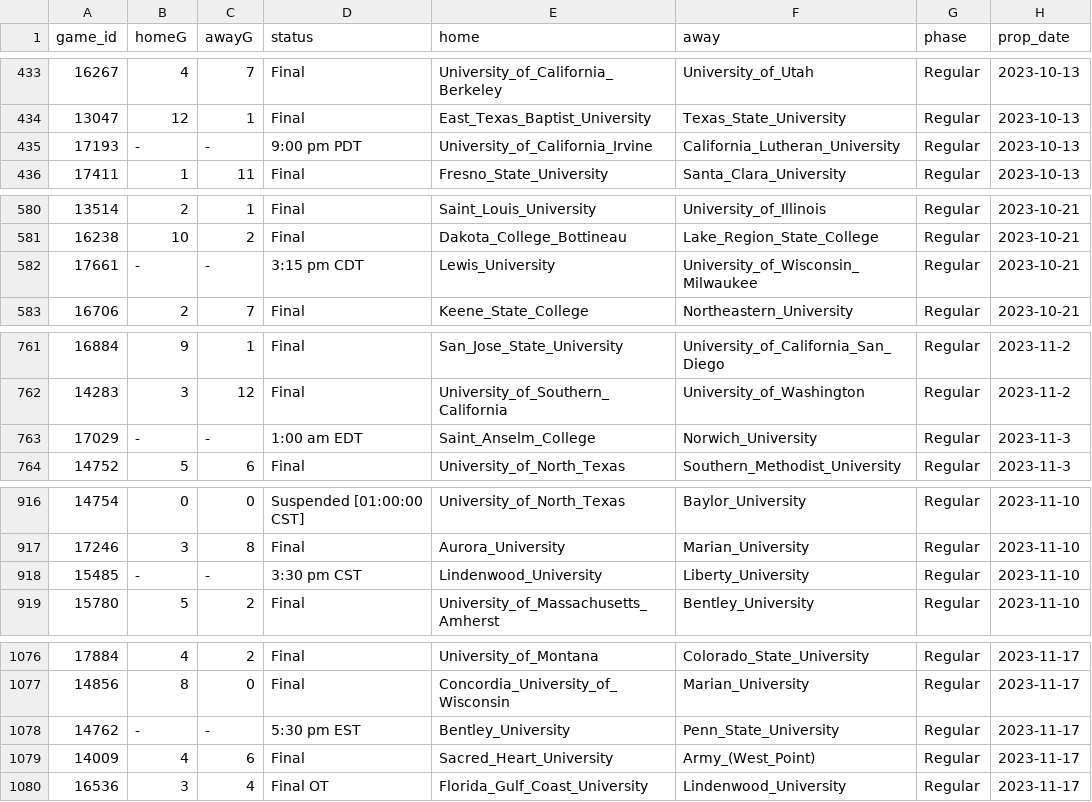
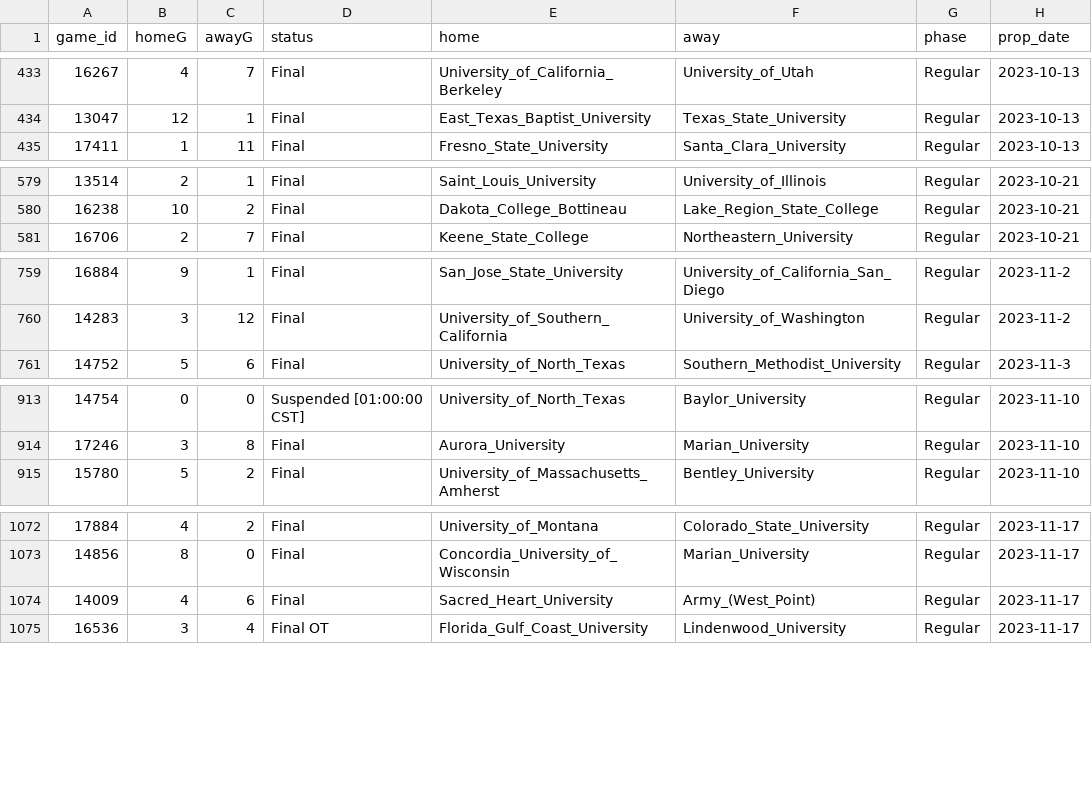
Before and after one commit to ALempia/ACHA-Data, a CSV file: Data/schedule/schedule_M2.csv, drawn as a sheet; only a part is shown, gaps mark what is left out; the diff covers the shown part only; the diff names each change by its address in the sheet, - before the commit and + after, or states it on an @@ line.

```diff
--- a/Data/schedule/schedule_M2.csv
+++ b/Data/schedule/schedule_M2.csv
-row 435: 17193 | - | - | 9:00 pm PDT | University_of_California_Irvine | California_Lutheran_University | Regular | 2023-10-13
-row 582: 17661 | - | - | 3:15 pm CDT | Lewis_University | University_of_Wisconsin_Milwaukee | Regular | 2023-10-21
-row 763: 17029 | - | - | 1:00 am EDT | Saint_Anselm_College | Norwich_University | Regular | 2023-11-3
-row 918: 15485 | - | - | 3:30 pm CST | Lindenwood_University | Liberty_University | Regular | 2023-11-10
-row 1078: 14762 | - | - | 5:30 pm EST | Bentley_University | Penn_State_University | Regular | 2023-11-17
```
Also changed, not shown: 2 removed rows and 13 edited cells elsewhere in this file, Data/schedule/schedule_M3.csv, Data/schedule/schedule_W2.csv.
